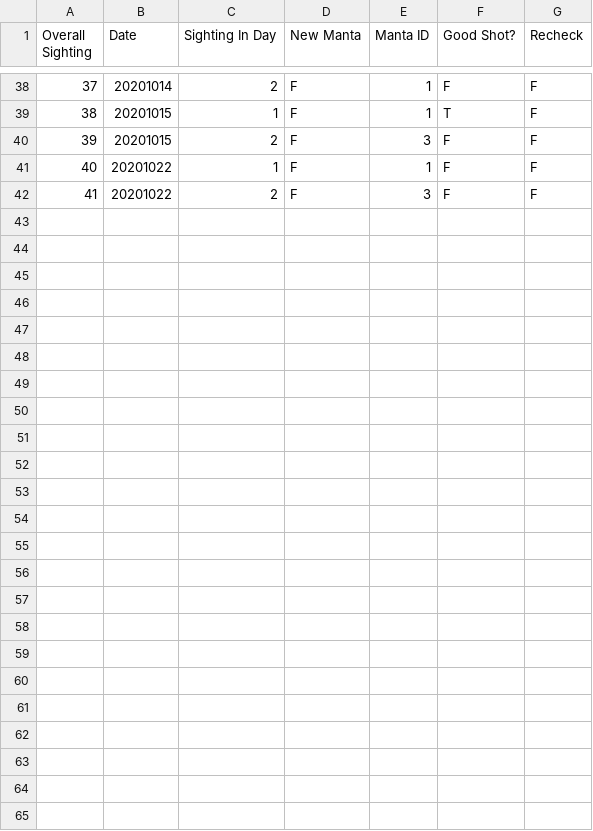
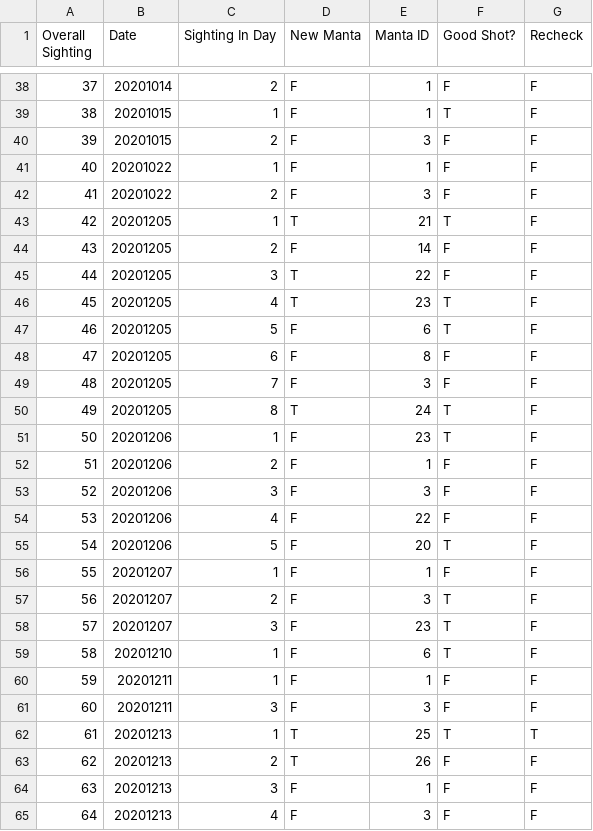
Before and after one commit to kaneohe-bay-mantas/manta-viz, a CSV file: docs/data/ids.csv, drawn as a sheet; only a part is shown, gaps mark what is left out; the diff names each change by its address in the sheet, - before the commit and + after, or states it on an @@ line.

```diff
--- a/docs/data/ids.csv
+++ b/docs/data/ids.csv
+row 43: 42 | 20201205 | 1 | T | 21 | T | F
+row 44: 43 | 20201205 | 2 | F | 14 | F | F
+row 45: 44 | 20201205 | 3 | T | 22 | F | F
+row 46: 45 | 20201205 | 4 | T | 23 | T | F
+row 47: 46 | 20201205 | 5 | F | 6 | T | F
+row 48: 47 | 20201205 | 6 | F | 8 | F | F
+row 49: 48 | 20201205 | 7 | F | 3 | F | F
+row 50: 49 | 20201205 | 8 | T | 24 | T | F
+row 51: 50 | 20201206 | 1 | F | 23 | T | F
+row 52: 51 | 20201206 | 2 | F | 1 | F | F
+row 53: 52 | 20201206 | 3 | F | 3 | F | F
+row 54: 53 | 20201206 | 4 | F | 22 | F | F
+row 55: 54 | 20201206 | 5 | F | 20 | T | F
+row 56: 55 | 20201207 | 1 | F | 1 | F | F
+row 57: 56 | 20201207 | 2 | F | 3 | T | F
+row 58: 57 | 20201207 | 3 | F | 23 | T | F
+row 59: 58 | 20201210 | 1 | F | 6 | T | F
+row 60: 59 | 20201211 | 1 | F | 1 | F | F
+row 61: 60 | 20201211 | 3 | F | 3 | F | F
+row 62: 61 | 20201213 | 1 | T | 25 | T | T
+row 63: 62 | 20201213 | 2 | T | 26 | F | F
+row 64: 63 | 20201213 | 3 | F | 1 | F | F
+row 65: 64 | 20201213 | 4 | F | 3 | F | F
```
Also changed, not shown: docs/data/counts.csv, docs/data/polar_data.csv, 48 other files.
